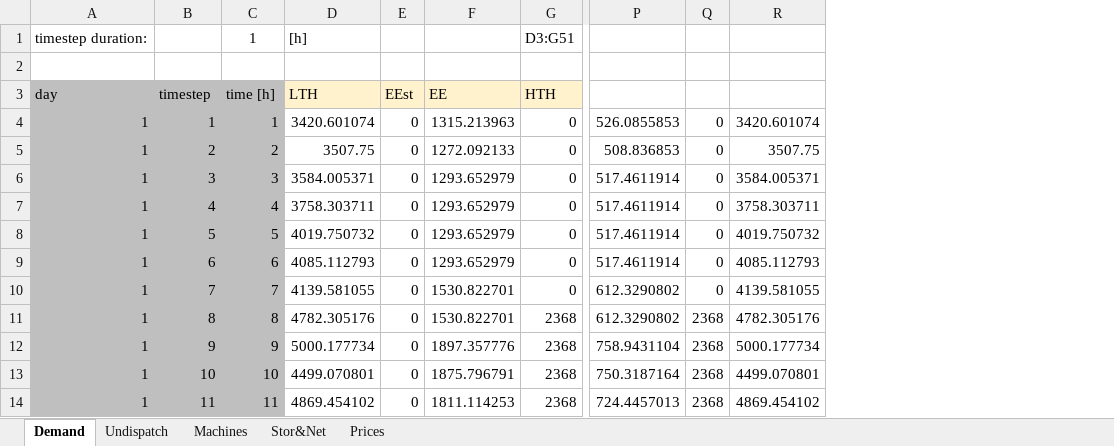
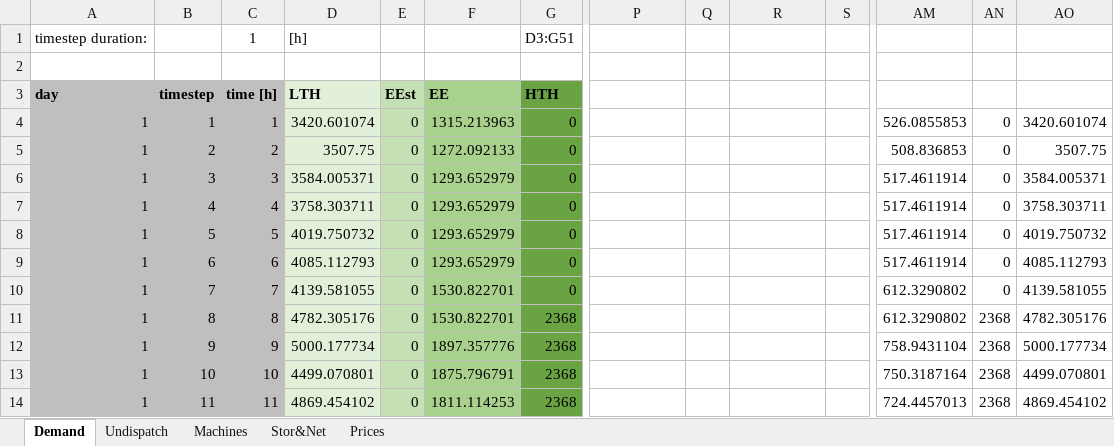
Before and after one commit to LucaMoretti/UCdet, an Excel workbook: Input.xlsm, sheet Demand, drawn as a sheet; only a part is shown, gaps mark what is left out; values as stored, in another font and other column widths than the file's, no borders; the diff covers the shown part only; the diff names each change by its address in the sheet, - before the commit and + after, or states it on an @@ line.

```diff
--- a/Input.xlsm (sheet Demand)
+++ b/Input.xlsm (sheet Demand)
+column S, empty
+column AM, rows 4-14: 526.0855853 | 508.836853 | 517.4611914 | 517.4611914 | 517.4611914 | 517.4611914 | 612.3290802 | 612.3290802 | 758.9431104 | 750.3187164 | 724.4457013
+column AN, rows 4-14: 0 | 0 | 0 | 0 | 0 | 0 | 0 | 2368 | 2368 | 2368 | 2368
+column AO, rows 4-14: 3420.601074 | 3507.75 | 3584.005371 | 3758.303711 | 4019.750732 | 4085.112793 | 4139.581055 | 4782.305176 | 5000.177734 | 4499.070801 | 4869.454102
-A3:G3 bold: off
+A3:G3 bold: on
-D3 fill: #FFF2CC
+D3 fill: #E2F0D9
-E3 fill: #FFF2CC
+E3 fill: #C5E0B4
-F3 fill: #FFF2CC
+F3 fill: #A9D18E
-G3 fill: #FFF2CC
+G3 fill: #6AA343
-D4:D14 fill: none
+D4:D14 fill: #E2F0D9
-E4:E14 fill: none
+E4:E14 fill: #C5E0B4
-F4:F14 fill: none
+F4:F14 fill: #A9D18E
-G4:G14 fill: none
+G4:G14 fill: #6AA343
-P4: 526.0855853
+P4: (empty)
-Q4:Q10: 0
+Q4:Q10: (empty)
-R4: 3420.601074
+R4: (empty)
-P5: 508.836853
+P5: (empty)
-R5: 3507.75
+R5: (empty)
-P6:P9: 517.4611914
+P6:P9: (empty)
-R6: 3584.005371
+R6: (empty)
-R7: 3758.303711
+R7: (empty)
-R8: 4019.750732
+R8: (empty)
-R9: 4085.112793
+R9: (empty)
-P10:P11: 612.3290802
+P10:P11: (empty)
-R10: 4139.581055
+R10: (empty)
-Q11:Q14: 2368
+Q11:Q14: (empty)
-R11: 4782.305176
+R11: (empty)
-P12: 758.9431104
+P12: (empty)
-R12: 5000.177734
+R12: (empty)
-P13: 750.3187164
+P13: (empty)
-R13: 4499.070801
+R13: (empty)
-P14: 724.4457013
+P14: (empty)
-R14: 4869.454102
+R14: (empty)
```
Also changed, not shown: 19 added columns, 111 edited cells and cell formats elsewhere in this sheet, sheet Undispatch, sheet Prices, formulas that keep their value, 4 other files.
